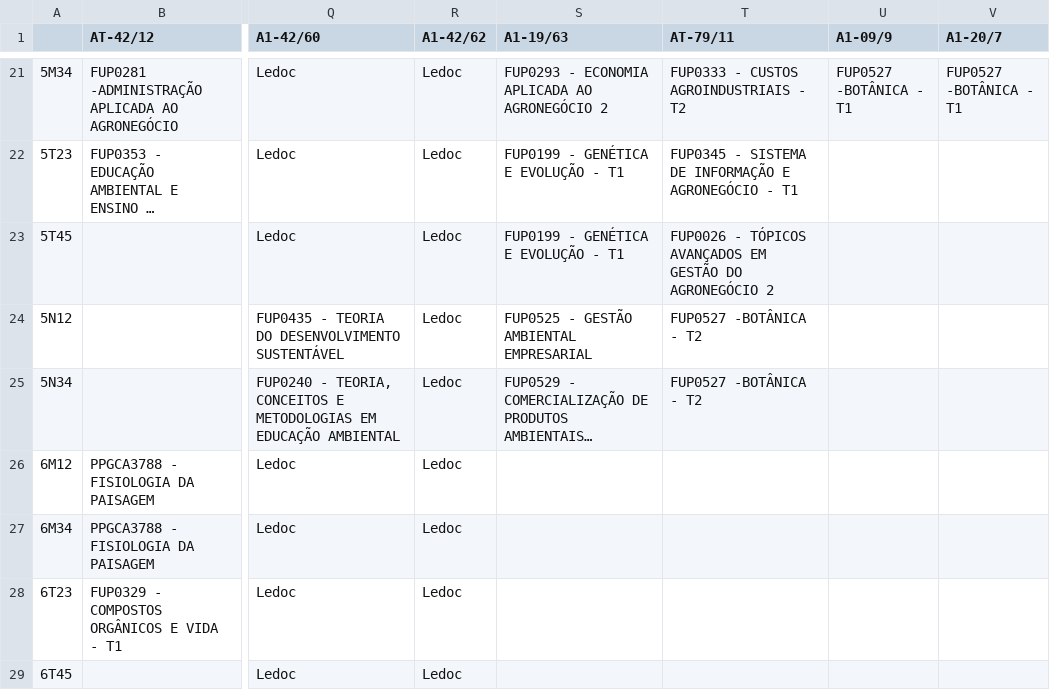
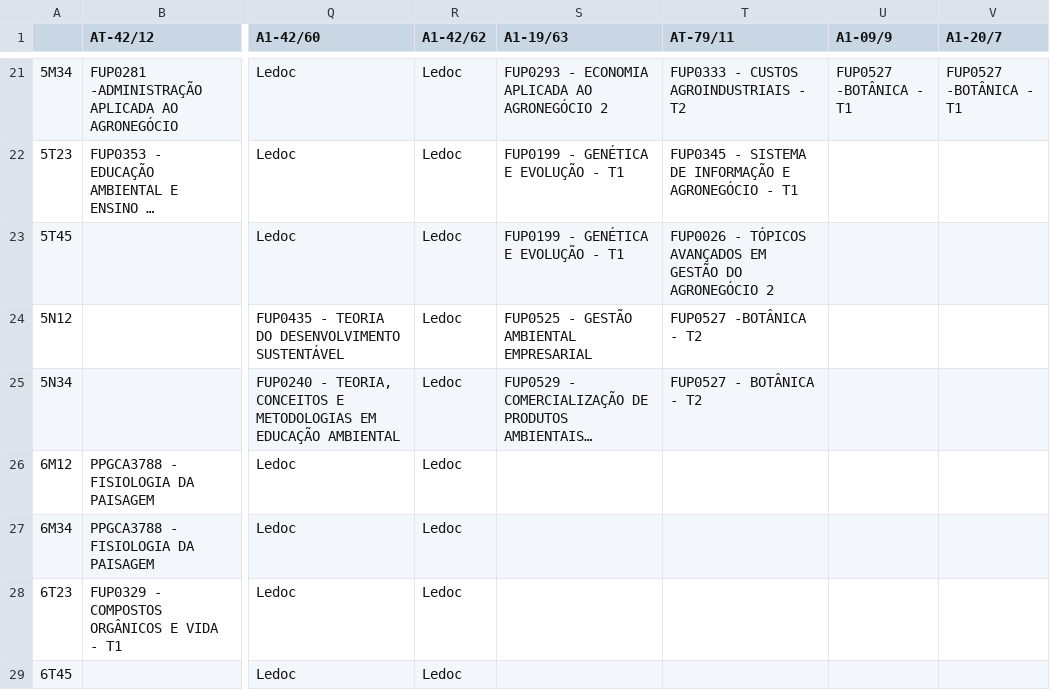
Before and after one commit to bgeneto/ensalamento-fup, a CSV file: docs/Ensalamento Oferta 2-2025.csv, drawn as a sheet; only a part is shown, gaps mark what is left out; long unchanged cells end in …; the diff names each change by its address in the sheet, - before the commit and + after, or states it on an @@ line.

```diff
--- a/docs/Ensalamento Oferta 2-2025.csv
+++ b/docs/Ensalamento Oferta 2-2025.csv
-T25 (AT-79/11): FUP0527 -BOTÂNICA - T2
+T25 (AT-79/11): FUP0527 - BOTÂNICA - T2
```
Also changed, not shown: 6 other files.
